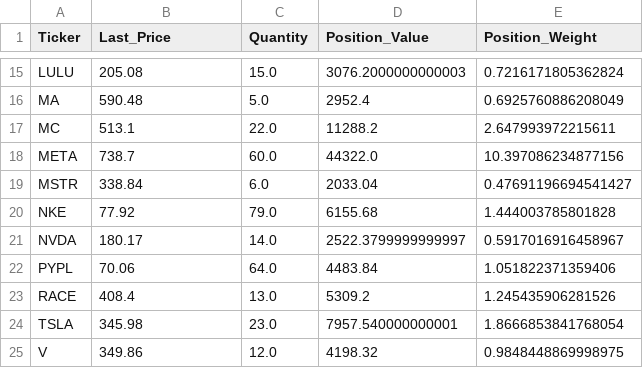
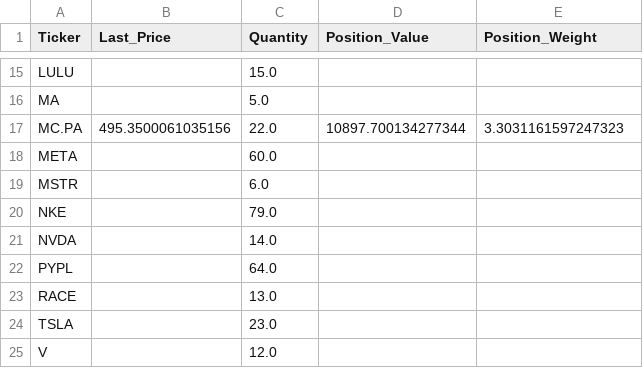
Before and after one commit to scimmione1/FromZeroToQuant-, a CSV file: 08_portfolio_management/portfolio_data.csv, drawn as a sheet; only a part is shown, gaps mark what is left out; removed rows and columns are numbered as before the commit, all else as after; the diff covers the shown part only; the diff names each change by its address in the sheet, - before the commit and + after, or states it on an @@ line.

Commit message:
-m "add last price download"

```diff
--- a/08_portfolio_management/portfolio_data.csv
+++ b/08_portfolio_management/portfolio_data.csv
-B15 (Last_Price): 205.08
+B15 (Last_Price): (empty)
-D15 (Position_Value): 3076.2000000000003
+D15 (Position_Value): (empty)
-E15 (Position_Weight): 0.7216171805362824
+E15 (Position_Weight): (empty)
-B16 (Last_Price): 590.48
+B16 (Last_Price): (empty)
-D16 (Position_Value): 2952.4
+D16 (Position_Value): (empty)
-E16 (Position_Weight): 0.6925760886208049
+E16 (Position_Weight): (empty)
-row 17: MC | 513.1 | 22.0 | 11288.2 | 2.647993972215611
+row 17: MC.PA | 495.3500061035156 | 22.0 | 10897.700134277344 | 3.3031161597247323
-B18 (Last_Price): 738.7
+B18 (Last_Price): (empty)
-D18 (Position_Value): 44322.0
+D18 (Position_Value): (empty)
-E18 (Position_Weight): 10.397086234877156
+E18 (Position_Weight): (empty)
-B19 (Last_Price): 338.84
+B19 (Last_Price): (empty)
-D19 (Position_Value): 2033.04
+D19 (Position_Value): (empty)
-E19 (Position_Weight): 0.47691196694541427
+E19 (Position_Weight): (empty)
-B20 (Last_Price): 77.92
+B20 (Last_Price): (empty)
-D20 (Position_Value): 6155.68
+D20 (Position_Value): (empty)
-E20 (Position_Weight): 1.444003785801828
+E20 (Position_Weight): (empty)
-B21 (Last_Price): 180.17
+B21 (Last_Price): (empty)
-D21 (Position_Value): 2522.3799999999997
+D21 (Position_Value): (empty)
-E21 (Position_Weight): 0.5917016916458967
+E21 (Position_Weight): (empty)
-B22 (Last_Price): 70.06
+B22 (Last_Price): (empty)
-D22 (Position_Value): 4483.84
+D22 (Position_Value): (empty)
-E22 (Position_Weight): 1.051822371359406
+E22 (Position_Weight): (empty)
-B23 (Last_Price): 408.4
+B23 (Last_Price): (empty)
-D23 (Position_Value): 5309.2
+D23 (Position_Value): (empty)
-E23 (Position_Weight): 1.245435906281526
+E23 (Position_Weight): (empty)
-B24 (Last_Price): 345.98
+B24 (Last_Price): (empty)
-D24 (Position_Value): 7957.540000000001
+D24 (Position_Value): (empty)
-E24 (Position_Weight): 1.8666853841768054
+E24 (Position_Weight): (empty)
-B25 (Last_Price): 349.86
+B25 (Last_Price): (empty)
-D25 (Position_Value): 4198.32
+D25 (Position_Value): (empty)
-E25 (Position_Weight): 0.9848448869998975
+E25 (Position_Weight): (empty)
```
Also changed, not shown: 9 added rows, 9 removed rows and 12 edited cells elsewhere in this file.
